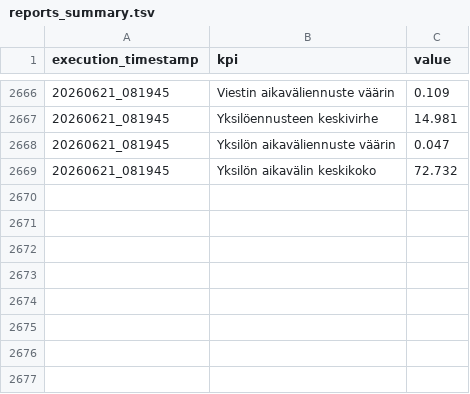
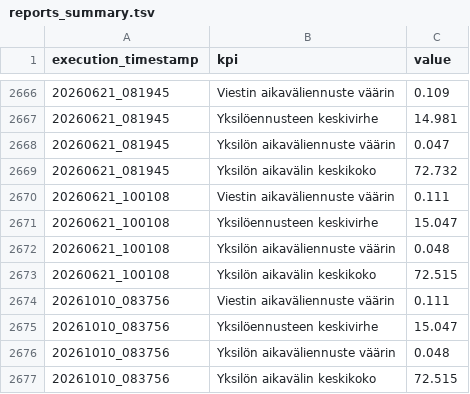
Before and after one commit to dins/jukola-xml-model, a TSV file: reports/reports_summary.tsv, drawn as a sheet; only a part is shown, gaps mark what is left out.

```diff
--- a/reports/reports_summary.tsv
+++ b/reports/reports_summary.tsv
@@ -2669 +2669,9 @@ execution_timestamp	kpi	value
 20260621_081945	Yksilön aikavälin keskikoko	72.732
+20260621_100108	Viestin aikaväliennuste väärin	0.111
+20260621_100108	Yksilöennusteen keskivirhe	15.047
+20260621_100108	Yksilön aikaväliennuste väärin	0.048
+20260621_100108	Yksilön aikavälin keskikoko	72.515
+20261010_083756	Viestin aikaväliennuste väärin	0.111
+20261010_083756	Yksilöennusteen keskivirhe	15.047
+20261010_083756	Yksilön aikaväliennuste väärin	0.048
+20261010_083756	Yksilön aikavälin keskikoko	72.515
```
Also changed, not shown: 32 other files.
